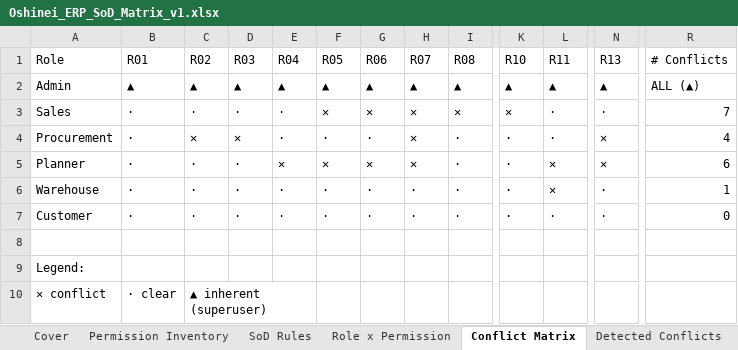
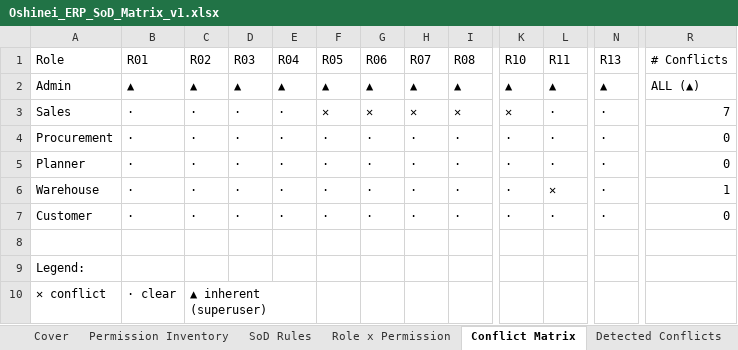
Before and after one commit to wayla69/invisibleERP, an Excel workbook: compliance/Oshinei_ERP_SoD_Matrix_v1.xlsx, sheet Conflict Matrix, drawn as a sheet; only a part is shown, gaps mark what is left out; values as stored, in another font and other column widths than the file's, no cell formats; the diff names each change by its address in the sheet, - before the commit and + after, or states it on an @@ line.

```diff
--- a/compliance/Oshinei_ERP_SoD_Matrix_v1.xlsx (sheet Conflict Matrix)
+++ b/compliance/Oshinei_ERP_SoD_Matrix_v1.xlsx (sheet Conflict Matrix)
-C4 (R02): ✕
+C4 (R02): ·
-D4 (R03): ✕
+D4 (R03): ·
-H4:H5 (R07): ✕
+H4:H5 (R07): ·
-N4:N5 (R13): ✕
+N4:N5 (R13): ·
-R4 (# Conflicts): 4
+R4 (# Conflicts): 0
-E5 (R04): ✕
+E5 (R04): ·
-F5 (R05): ✕
+F5 (R05): ·
-G5 (R06): ✕
+G5 (R06): ·
-L5 (R11): ✕
+L5 (R11): ·
-R5 (# Conflicts): 6
+R5 (# Conflicts): 0
```
Also changed, not shown: sheet Detected Conflicts, sheet Role x Permission, sheet Permission Inventory, sheet Cover, sheet Remediated Matrix, cell formats, 27 other files.
